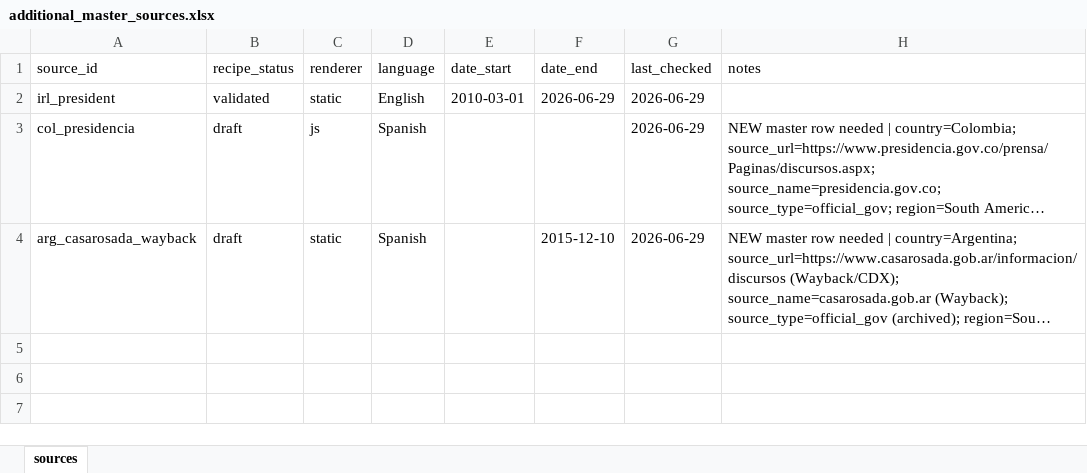
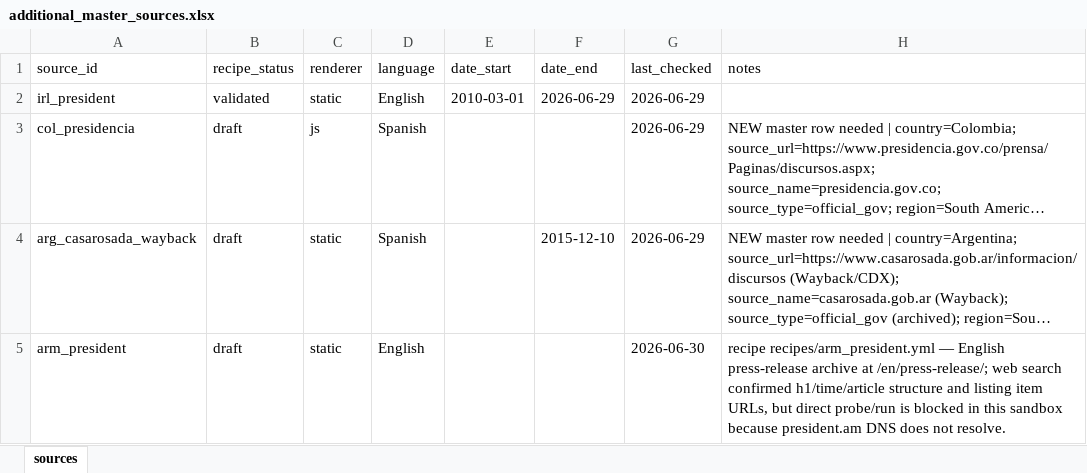
Before and after one commit to d-schafer/LeaderSpeech, an Excel workbook: data/sources/additional_master_sources.xlsx, sheet sources, drawn as a sheet; long unchanged cells end in …; values as stored, in another font and other column widths than the file's, no borders; the diff names each change by its address in the sheet, - before the commit and + after, or states it on an @@ line.

```diff
--- a/data/sources/additional_master_sources.xlsx (sheet sources)
+++ b/data/sources/additional_master_sources.xlsx (sheet sources)
+row 5: arm_president | draft | static | English |  |  | 2026-06-30 | recipe recipes/arm_president.yml — English press-release archive at /en/press-release/; web search confirmed h1/time/article structure and listing item URLs, but direct probe/run is blocked in this sandbox because president.am DNS does not resolve.
```
Also changed, not shown: 1 other file.
